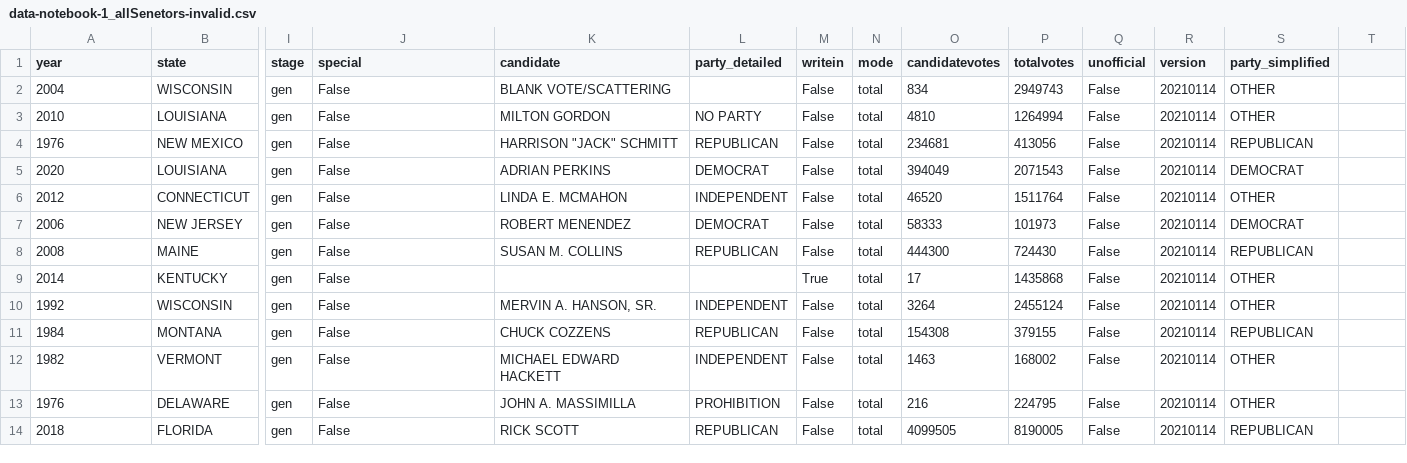
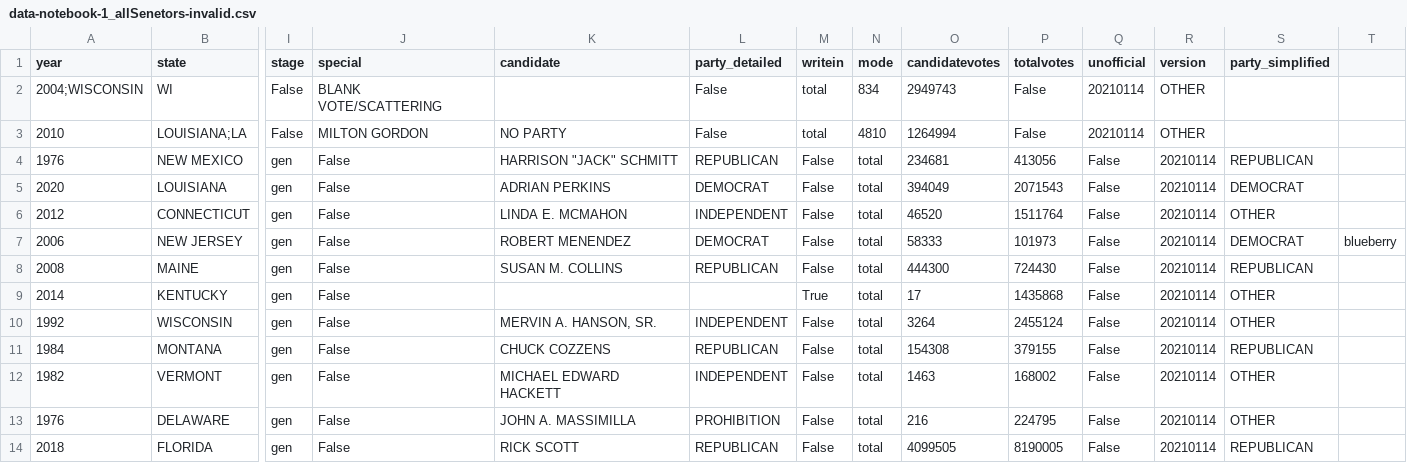
Before and after one commit to geronimo-tobias/DataScience-SBWL-NYPD, a CSV file: data-notebook-1_allSenetors-invalid.csv, drawn as a sheet; only a part is shown, gaps mark what is left out; removed rows and columns are numbered as before the commit, all else as after; rows hold the shown columns only; the diff names each change by its address in the sheet, - before the commit and + after, or states it on an @@ line.

Commit message:
Update data-notebook-1_allSenetors-invalid.csv

```diff
--- a/data-notebook-1_allSenetors-invalid.csv
+++ b/data-notebook-1_allSenetors-invalid.csv
-row 2: 2004 | WISCONSIN | gen | False | BLANK VOTE/SCATTERING |  | False | total | 834 | 2949743 | False | 20210114 | OTHER
-row 3: 2010 | LOUISIANA | gen | False | MILTON GORDON | NO PARTY | False | total | 4810 | 1264994 | False | 20210114 | OTHER
+row 2: 2004;WISCONSIN | WI | False | BLANK VOTE/SCATTERING |  | False | total | 834 | 2949743 | False | 20210114 | OTHER
+row 3: 2010 | LOUISIANA;LA | False | MILTON GORDON | NO PARTY | False | total | 4810 | 1264994 | False | 20210114 | OTHER
-T7: (empty)
+T7: blueberry
```
